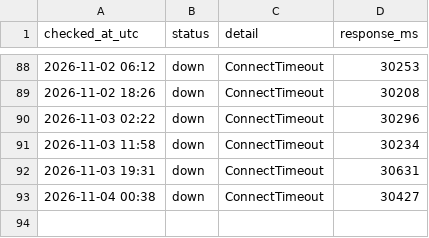
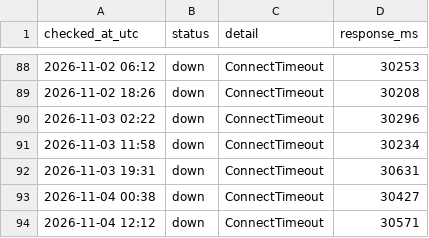
Before and after one commit to chl-kiev-ua/key-wayback, a CSV file: archive-log/availability.csv, drawn as a sheet; only a part is shown, gaps mark what is left out.

Commit message:
Журнал архівування 2026-11-04 12:12

```diff
--- a/archive-log/availability.csv
+++ b/archive-log/availability.csv
@@ -93 +93,2 @@ checked_at_utc,status,detail,response_ms
 2026-11-04 00:38,down,ConnectTimeout,30427
+2026-11-04 12:12,down,ConnectTimeout,30571
```
